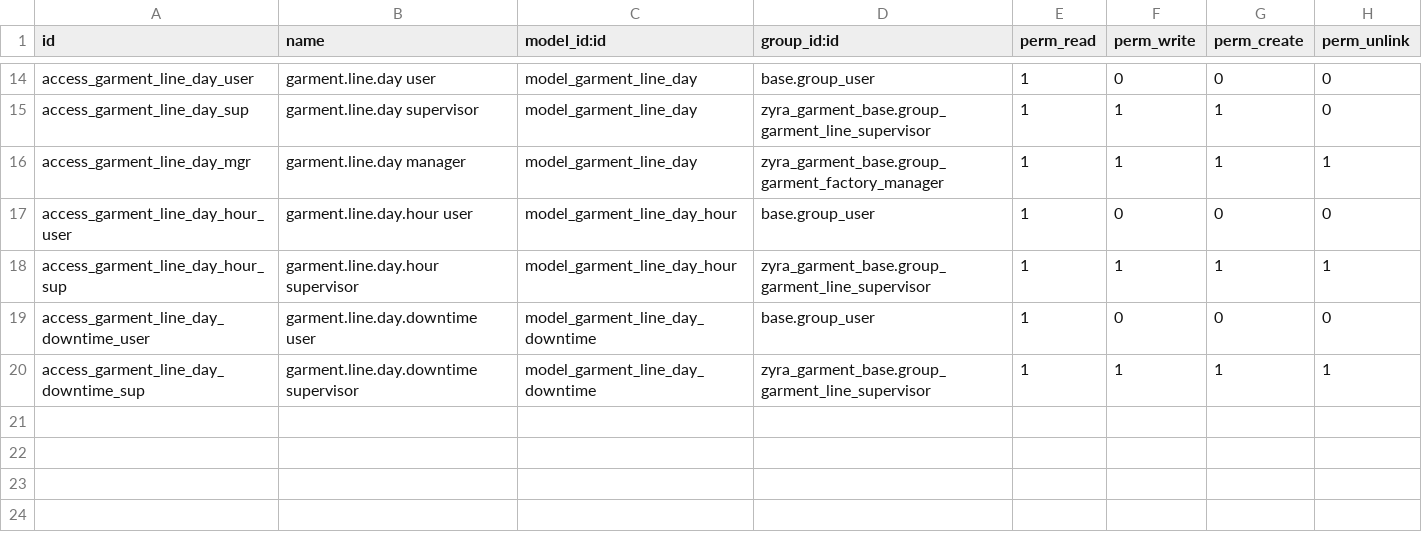
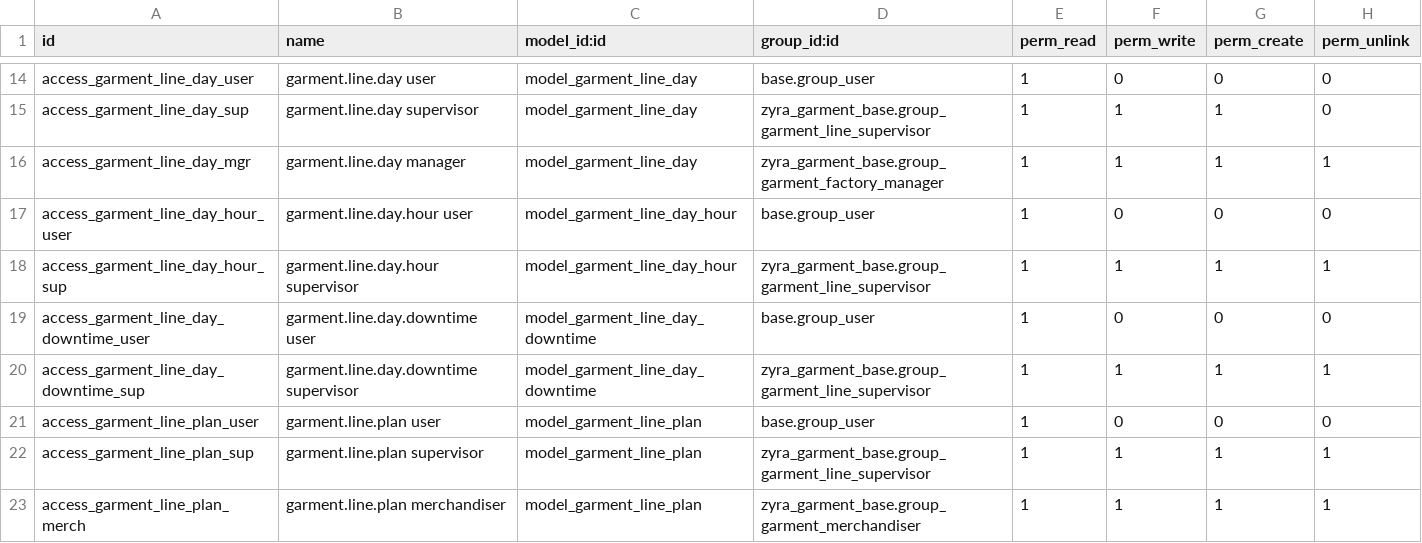
Before and after one commit to rahulwayanad/zyra_garments, a CSV file: addons/zyra_garment_sewing/security/ir.model.access.csv, drawn as a sheet; only a part is shown, gaps mark what is left out; the diff names each change by its address in the sheet, - before the commit and + after, or states it on an @@ line.

```diff
--- a/addons/zyra_garment_sewing/security/ir.model.access.csv
+++ b/addons/zyra_garment_sewing/security/ir.model.access.csv
+row 21: access_garment_line_plan_user | garment.line.plan user | model_garment_line_plan | base.group_user | 1 | 0 | 0 | 0
+row 22: access_garment_line_plan_sup | garment.line.plan supervisor | model_garment_line_plan | zyra_garment_base.group_garment_line_supervisor | 1 | 1 | 1 | 1
+row 23: access_garment_line_plan_merch | garment.line.plan merchandiser | model_garment_line_plan | zyra_garment_base.group_garment_merchandiser | 1 | 1 | 1 | 1
```
Also changed, not shown: 9 other files.
